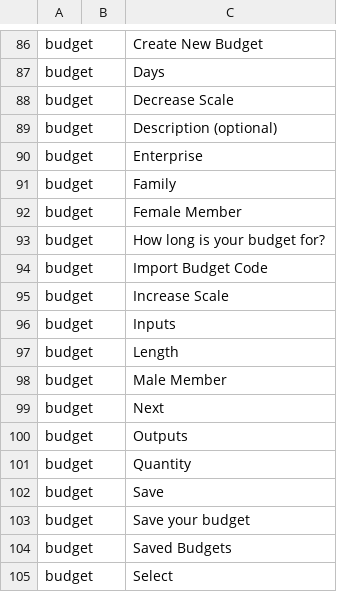
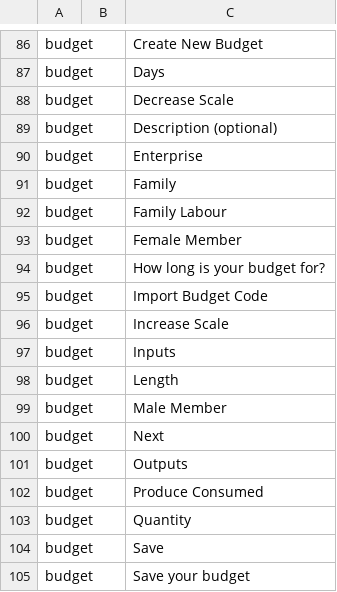
Before and after one commit to e-picsa/picsa-apps, a CSV file: libs/i18n/templates/_template.csv, drawn as a sheet; only a part is shown, gaps mark what is left out; the shorter side is filled out with more unchanged rows; the diff names each change by its address in the sheet, - before the commit and + after, or states it on an @@ line.

Commit message:
chore: update translations

```diff
--- a/libs/i18n/templates/_template.csv
+++ b/libs/i18n/templates/_template.csv
+row 92: budget |  | Family Labour
+row 102: budget |  | Produce Consumed
```
Also changed, not shown: 6 other files.
